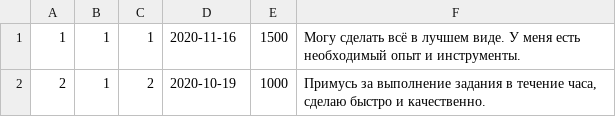
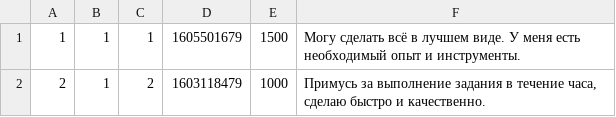
Before and after one commit to oegir/task-force, a CSV file: data/response.csv, drawn as a sheet.

```diff
--- a/data/response.csv
+++ b/data/response.csv
@@ -1,2 +1,2 @@
-1,1,1,2020-11-16,1500,Могу сделать всё в лучшем виде. У меня есть необходимый опыт и инструменты.
-2,1,2,2020-10-19,1000,"Примусь за выполнение задания в течение часа, сделаю быстро и качественно."
+1,1,1,1605501679,1500,Могу сделать всё в лучшем виде. У меня есть необходимый опыт и инструменты.
+2,1,2,1603118479,1000,"Примусь за выполнение задания в течение часа, сделаю быстро и качественно."
```
Also changed, not shown: data/message.csv, data/opinion.csv, 55 other files.
